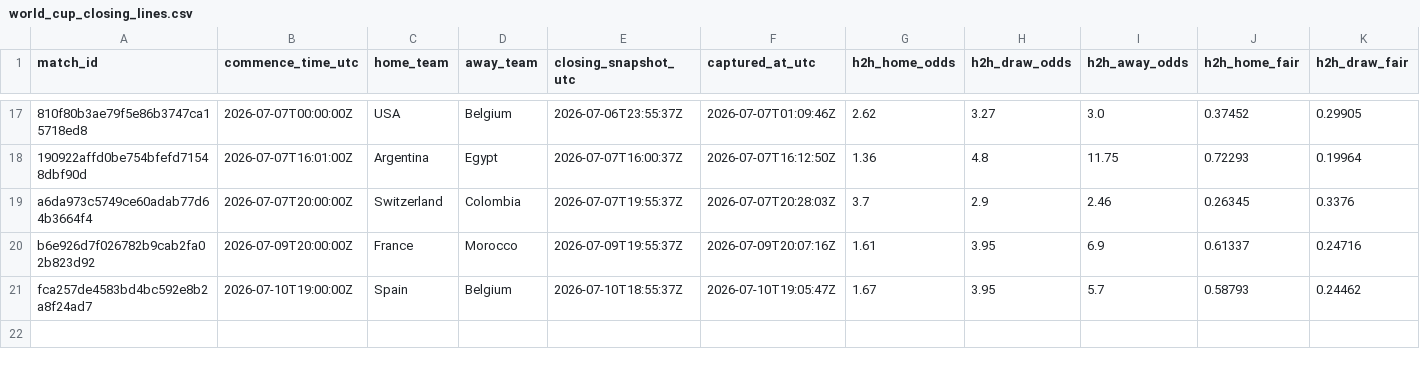
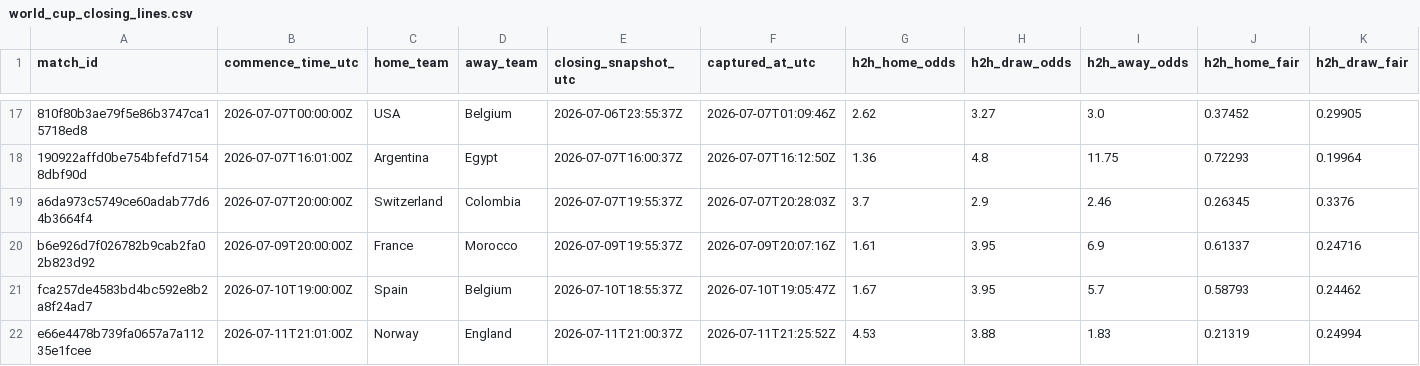
Before and after one commit to 45955360/closingline, a CSV file: data/world_cup_closing_lines.csv, drawn as a sheet; only a part is shown, gaps mark what is left out; rows hold the shown columns only; the diff names each change by its address in the sheet, - before the commit and + after, or states it on an @@ line.

```diff
--- a/data/world_cup_closing_lines.csv
+++ b/data/world_cup_closing_lines.csv
+row 22: e66e4478b739fa0657a7a11235e1fcee | 2026-07-11T21:01:00Z | Norway | England | 2026-07-11T21:00:37Z | 2026-07-11T21:25:52Z | 4.53 | 3.88 | 1.83 | 0.21319 | 0.24994
```
Also changed, not shown: 2 other files.
